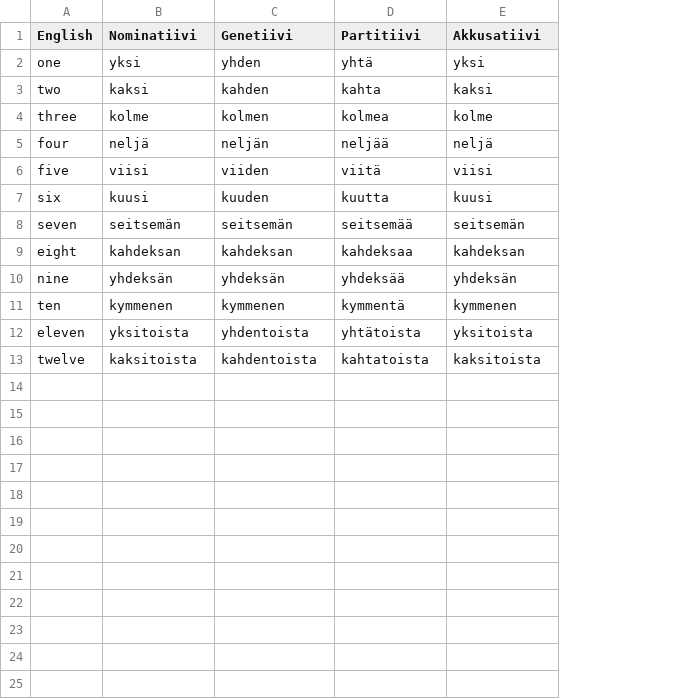
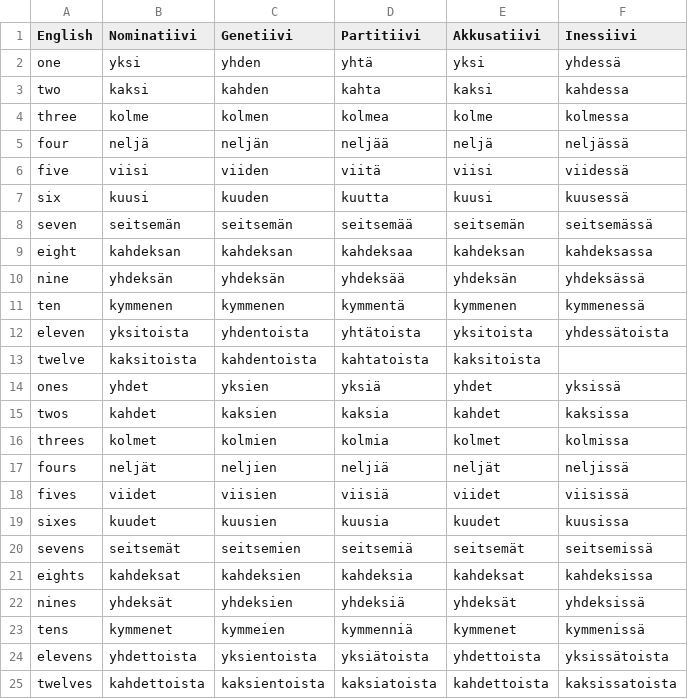
Before and after one commit to Definitely-Not-A-Dolphin/Finnish-Language-Trainer, a CSV file: numbersFile.csv, drawn as a sheet; the diff names each change by its address in the sheet, - before the commit and + after, or states it on an @@ line.

```diff
--- a/numbersFile.csv
+++ b/numbersFile.csv
+column F (Inessiivi), rows 2-12: yhdessä | kahdessa | kolmessa | neljässä | viidessä | kuusessä | seitsemässä | kahdeksassa | yhdeksässä | kymmenessä | yhdessätoista
+row 14: ones | yhdet | yksien | yksiä | yhdet | yksissä
+row 15: twos | kahdet | kaksien | kaksia | kahdet | kaksissa
+row 16: threes | kolmet | kolmien | kolmia | kolmet | kolmissa
+row 17: fours | neljät | neljien | neljiä | neljät | neljissä
+row 18: fives | viidet | viisien | viisiä | viidet | viisissä
+row 19: sixes | kuudet | kuusien | kuusia | kuudet | kuusissa
+row 20: sevens | seitsemät | seitsemien | seitsemiä | seitsemät | seitsemissä
+row 21: eights | kahdeksat | kahdeksien | kahdeksia | kahdeksat | kahdeksissa
+row 22: nines | yhdeksät | yhdeksien | yhdeksiä | yhdeksät | yhdeksissä
+row 23: tens | kymmenet | kymmeien | kymmenniä | kymmenet | kymmenissä
+row 24: elevens | yhdettoista | yksientoista | yksiätoista | yhdettoista | yksissätoista
+row 25: twelves | kahdettoista | kaksientoista | kaksiatoista | kahdettoista | kaksissatoista
```
Also changed, not shown: adjectivesFile.csv, nounsFile.csv, 5 other files.
